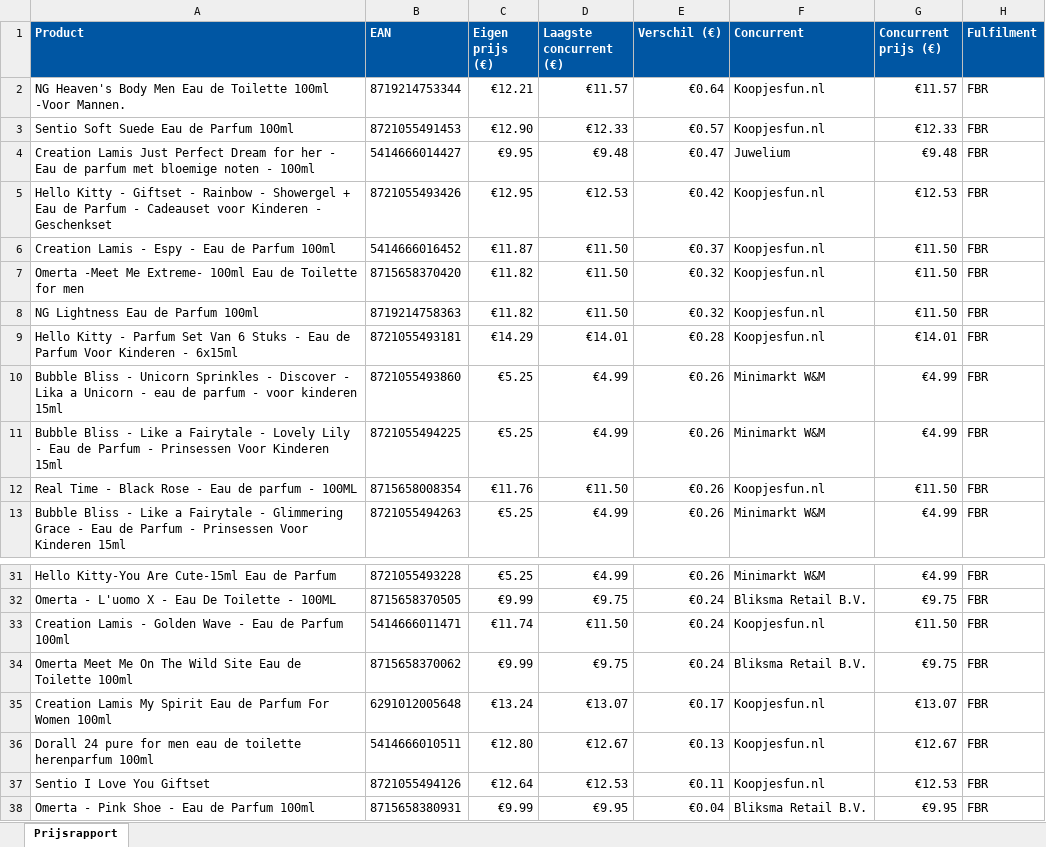
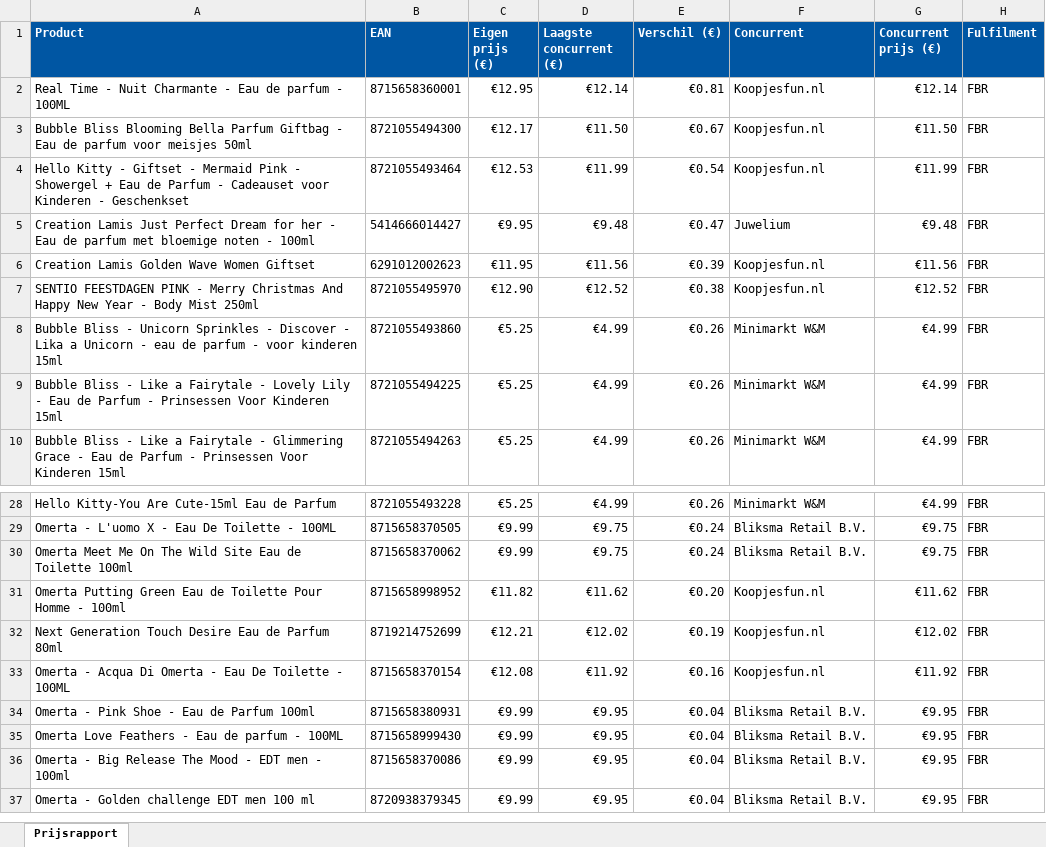
Before and after one commit to Ylona/bol-prijsmonitor, an Excel workbook: rapporten/prijsrapport-2026-04-13.xlsx, sheet Prijsrapport, drawn as a sheet; only a part is shown, gaps mark what is left out; the shorter side is filled out with more unchanged rows; values as stored, in another font and other column widths than the file's, no borders; removed rows and columns are numbered as before the commit, all else as after; the diff names each change by its address in the sheet, - before the commit and + after, or states it on an @@ line.

```diff
--- a/rapporten/prijsrapport-2026-04-13.xlsx (sheet Prijsrapport)
+++ b/rapporten/prijsrapport-2026-04-13.xlsx (sheet Prijsrapport)
-row 2: NG Heaven's Body Men Eau de Toilette 100ml -Voor Mannen. | 8719214753344 | €12.21 | €11.57 | €0.64 | Koopjesfun.nl | €11.57 | FBR
-row 3: Sentio Soft Suede Eau de Parfum 100ml | 8721055491453 | €12.90 | €12.33 | €0.57 | Koopjesfun.nl | €12.33 | FBR
+row 2: Real Time - Nuit Charmante - Eau de parfum - 100ML | 8715658360001 | €12.95 | €12.14 | €0.81 | Koopjesfun.nl | €12.14 | FBR
+row 3: Bubble Bliss Blooming Bella Parfum Giftbag - Eau de parfum voor meisjes 50ml | 8721055494300 | €12.17 | €11.50 | €0.67 | Koopjesfun.nl | €11.50 | FBR
+row 4: Hello Kitty - Giftset - Mermaid Pink - Showergel + Eau de Parfum - Cadeauset voor Kinderen - Geschenkset | 8721055493464 | €12.53 | €11.99 | €0.54 | Koopjesfun.nl | €11.99 | FBR
-row 5: Hello Kitty - Giftset - Rainbow - Showergel + Eau de Parfum - Cadeauset voor Kinderen - Geschenkset | 8721055493426 | €12.95 | €12.53 | €0.42 | Koopjesfun.nl | €12.53 | FBR
-row 6: Creation Lamis - Espy - Eau de Parfum 100ml | 5414666016452 | €11.87 | €11.50 | €0.37 | Koopjesfun.nl | €11.50 | FBR
-row 7: Omerta -Meet Me Extreme- 100ml Eau de Toilette for men | 8715658370420 | €11.82 | €11.50 | €0.32 | Koopjesfun.nl | €11.50 | FBR
-row 8: NG Lightness Eau de Parfum 100ml | 8719214758363 | €11.82 | €11.50 | €0.32 | Koopjesfun.nl | €11.50 | FBR
-row 9: Hello Kitty - Parfum Set Van 6 Stuks - Eau de Parfum Voor Kinderen - 6x15ml | 8721055493181 | €14.29 | €14.01 | €0.28 | Koopjesfun.nl | €14.01 | FBR
+row 6: Creation Lamis Golden Wave Women Giftset | 6291012002623 | €11.95 | €11.56 | €0.39 | Koopjesfun.nl | €11.56 | FBR
+row 7: SENTIO FEESTDAGEN PINK - Merry Christmas And Happy New Year - Body Mist 250ml | 8721055495970 | €12.90 | €12.52 | €0.38 | Koopjesfun.nl | €12.52 | FBR
-row 12: Real Time - Black Rose - Eau de parfum - 100ML | 8715658008354 | €11.76 | €11.50 | €0.26 | Koopjesfun.nl | €11.50 | FBR
-row 33: Creation Lamis - Golden Wave - Eau de Parfum 100ml | 5414666011471 | €11.74 | €11.50 | €0.24 | Koopjesfun.nl | €11.50 | FBR
-row 35: Creation Lamis My Spirit Eau de Parfum For Women 100ml | 6291012005648 | €13.24 | €13.07 | €0.17 | Koopjesfun.nl | €13.07 | FBR
-row 36: Dorall 24 pure for men eau de toilette herenparfum 100ml | 5414666010511 | €12.80 | €12.67 | €0.13 | Koopjesfun.nl | €12.67 | FBR
-row 37: Sentio I Love You Giftset | 8721055494126 | €12.64 | €12.53 | €0.11 | Koopjesfun.nl | €12.53 | FBR
+row 31: Omerta Putting Green Eau de Toilette Pour Homme - 100ml | 8715658998952 | €11.82 | €11.62 | €0.20 | Koopjesfun.nl | €11.62 | FBR
+row 32: Next Generation Touch Desire Eau de Parfum 80ml | 8719214752699 | €12.21 | €12.02 | €0.19 | Koopjesfun.nl | €12.02 | FBR
+row 33: Omerta - Acqua Di Omerta - Eau De Toilette - 100ML | 8715658370154 | €12.08 | €11.92 | €0.16 | Koopjesfun.nl | €11.92 | FBR
```
Also changed, not shown: 1 other file.
